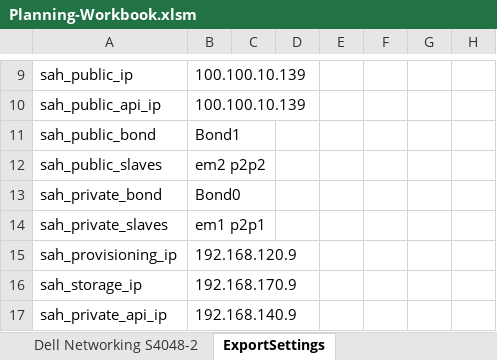
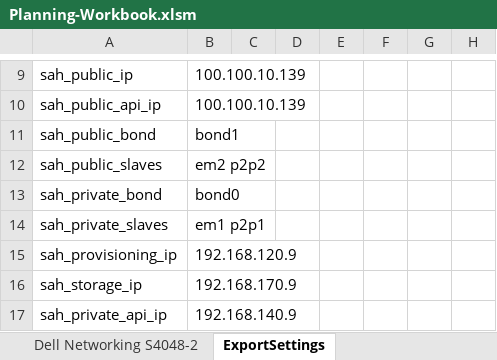
Before and after one commit to dsp-jetpack/JetPack, an Excel workbook: data/sample_switch_configs/Planning-Workbook.xlsm, sheet ExportSettings, drawn as a sheet; only a part is shown, gaps mark what is left out; values as stored, in another font and other column widths than the file's, no borders; charts and pictures not drawn; the diff names each change by its address in the sheet, - before the commit and + after, or states it on an @@ line.

Commit message:
Updating the spreadsheet to fix uppercase issue with SAH bonds

```diff
--- a/data/sample_switch_configs/Planning-Workbook.xlsm (sheet ExportSettings)
+++ b/data/sample_switch_configs/Planning-Workbook.xlsm (sheet ExportSettings)
-B11: Bond1
+B11: bond1
-B13: Bond0
+B13: bond0
```
